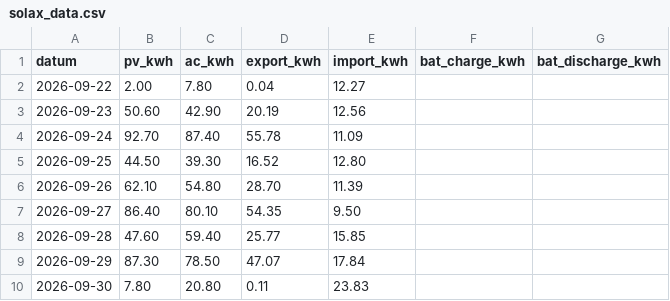
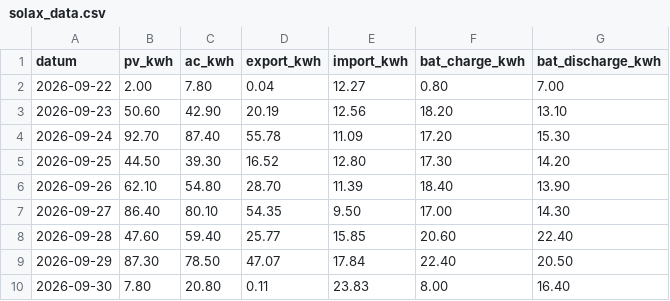
Before and after one commit to rotski/solax-daglig, a CSV file: solax_data.csv, drawn as a sheet.

Commit message:
Add files via upload

```diff
--- a/solax_data.csv
+++ b/solax_data.csv
@@ -1,10 +1,10 @@
 datum,pv_kwh,ac_kwh,export_kwh,import_kwh,bat_charge_kwh,bat_discharge_kwh
-2026-09-22,2.00,7.80,0.04,12.27,,
-2026-09-23,50.60,42.90,20.19,12.56,,
-2026-09-24,92.70,87.40,55.78,11.09,,
-2026-09-25,44.50,39.30,16.52,12.80,,
-2026-09-26,62.10,54.80,28.70,11.39,,
-2026-09-27,86.40,80.10,54.35,9.50,,
-2026-09-28,47.60,59.40,25.77,15.85,,
-2026-09-29,87.30,78.50,47.07,17.84,,
-2026-09-30,7.80,20.80,0.11,23.83,,
+2026-09-22,2.00,7.80,0.04,12.27,0.80,7.00
+2026-09-23,50.60,42.90,20.19,12.56,18.20,13.10
+2026-09-24,92.70,87.40,55.78,11.09,17.20,15.30
+2026-09-25,44.50,39.30,16.52,12.80,17.30,14.20
+2026-09-26,62.10,54.80,28.70,11.39,18.40,13.90
+2026-09-27,86.40,80.10,54.35,9.50,17.00,14.30
+2026-09-28,47.60,59.40,25.77,15.85,20.60,22.40
+2026-09-29,87.30,78.50,47.07,17.84,22.40,20.50
+2026-09-30,7.80,20.80,0.11,23.83,8.00,16.40
```
